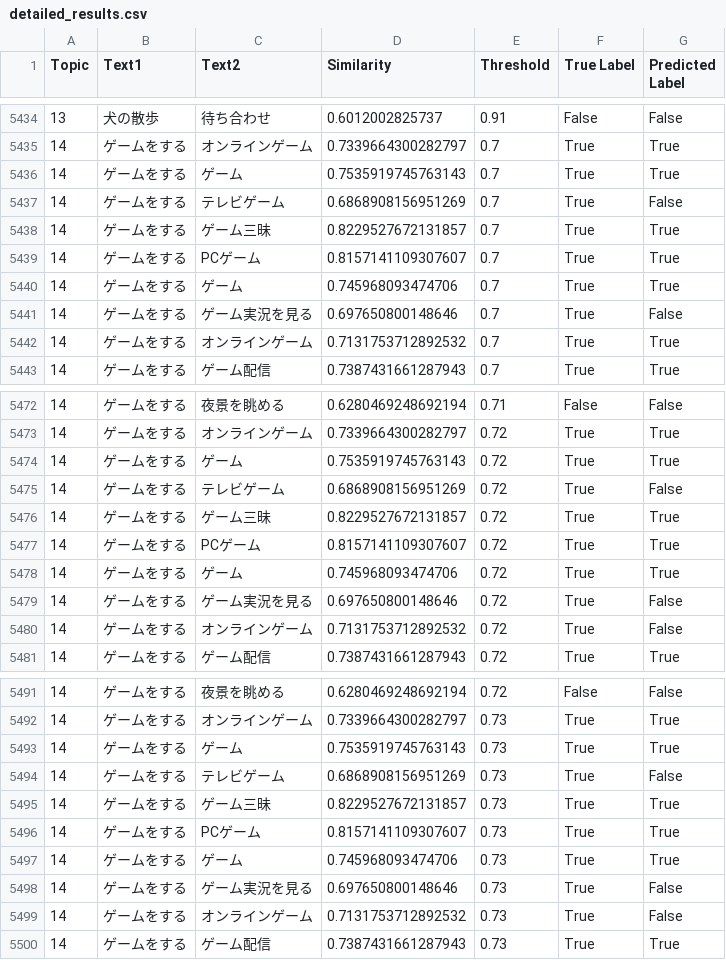
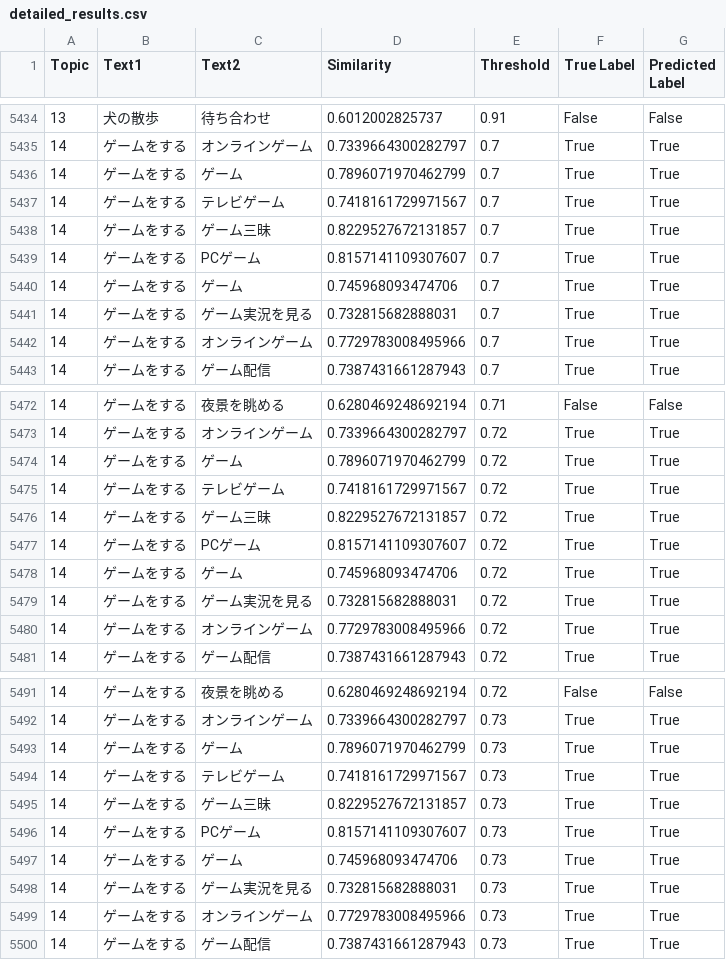
Before and after one commit to asadeyy/llm-episode-dataset, a CSV file: 1topic-10episode/detailed_results.csv, drawn as a sheet; only a part is shown, gaps mark what is left out; the diff covers the shown part only.

Commit message:
fix dataset

```diff
--- a/1topic-10episode/detailed_results.csv
+++ b/1topic-10episode/detailed_results.csv
@@ -5435,4 +5435,4 @@ Topic,Text1,Text2,Similarity,Threshold,True Label,Predicted Label
 14,ゲームをする,オンラインゲーム,0.7339664300282797,0.7,True,True
-14,ゲームをする,ゲーム,0.7535919745763143,0.7,True,True
-14,ゲームをする,テレビゲーム,0.6868908156951269,0.7,True,False
+14,ゲームをする,ゲーム,0.7896071970462799,0.7,True,True
+14,ゲームをする,テレビゲーム,0.7418161729971567,0.7,True,True
 14,ゲームをする,ゲーム三昧,0.8229527672131857,0.7,True,True
@@ -5440,4 +5440,4 @@ Topic,Text1,Text2,Similarity,Threshold,True Label,Predicted Label
 14,ゲームをする,ゲーム,0.745968093474706,0.7,True,True
-14,ゲームをする,ゲーム実況を見る,0.697650800148646,0.7,True,False
-14,ゲームをする,オンラインゲーム,0.7131753712892532,0.7,True,True
+14,ゲームをする,ゲーム実況を見る,0.732815682888031,0.7,True,True
+14,ゲームをする,オンラインゲーム,0.7729783008495966,0.7,True,True
 14,ゲームをする,ゲーム配信,0.7387431661287943,0.7,True,True
@@ -5473,4 +5473,4 @@ Topic,Text1,Text2,Similarity,Threshold,True Label,Predicted Label
 14,ゲームをする,オンラインゲーム,0.7339664300282797,0.72,True,True
-14,ゲームをする,ゲーム,0.7535919745763143,0.72,True,True
-14,ゲームをする,テレビゲーム,0.6868908156951269,0.72,True,False
+14,ゲームをする,ゲーム,0.7896071970462799,0.72,True,True
+14,ゲームをする,テレビゲーム,0.7418161729971567,0.72,True,True
 14,ゲームをする,ゲーム三昧,0.8229527672131857,0.72,True,True
@@ -5478,4 +5478,4 @@ Topic,Text1,Text2,Similarity,Threshold,True Label,Predicted Label
 14,ゲームをする,ゲーム,0.745968093474706,0.72,True,True
-14,ゲームをする,ゲーム実況を見る,0.697650800148646,0.72,True,False
-14,ゲームをする,オンラインゲーム,0.7131753712892532,0.72,True,False
+14,ゲームをする,ゲーム実況を見る,0.732815682888031,0.72,True,True
+14,ゲームをする,オンラインゲーム,0.7729783008495966,0.72,True,True
 14,ゲームをする,ゲーム配信,0.7387431661287943,0.72,True,True
@@ -5492,4 +5492,4 @@ Topic,Text1,Text2,Similarity,Threshold,True Label,Predicted Label
 14,ゲームをする,オンラインゲーム,0.7339664300282797,0.73,True,True
-14,ゲームをする,ゲーム,0.7535919745763143,0.73,True,True
-14,ゲームをする,テレビゲーム,0.6868908156951269,0.73,True,False
+14,ゲームをする,ゲーム,0.7896071970462799,0.73,True,True
+14,ゲームをする,テレビゲーム,0.7418161729971567,0.73,True,True
 14,ゲームをする,ゲーム三昧,0.8229527672131857,0.73,True,True
@@ -5497,4 +5497,4 @@ Topic,Text1,Text2,Similarity,Threshold,True Label,Predicted Label
 14,ゲームをする,ゲーム,0.745968093474706,0.73,True,True
-14,ゲームをする,ゲーム実況を見る,0.697650800148646,0.73,True,False
-14,ゲームをする,オンラインゲーム,0.7131753712892532,0.73,True,False
+14,ゲームをする,ゲーム実況を見る,0.732815682888031,0.73,True,True
+14,ゲームをする,オンラインゲーム,0.7729783008495966,0.73,True,True
 14,ゲームをする,ゲーム配信,0.7387431661287943,0.73,True,True
```
Also changed, not shown: 86 edited cells elsewhere in this file, 1topic-10episode/dataset.csv, 2 other files.
